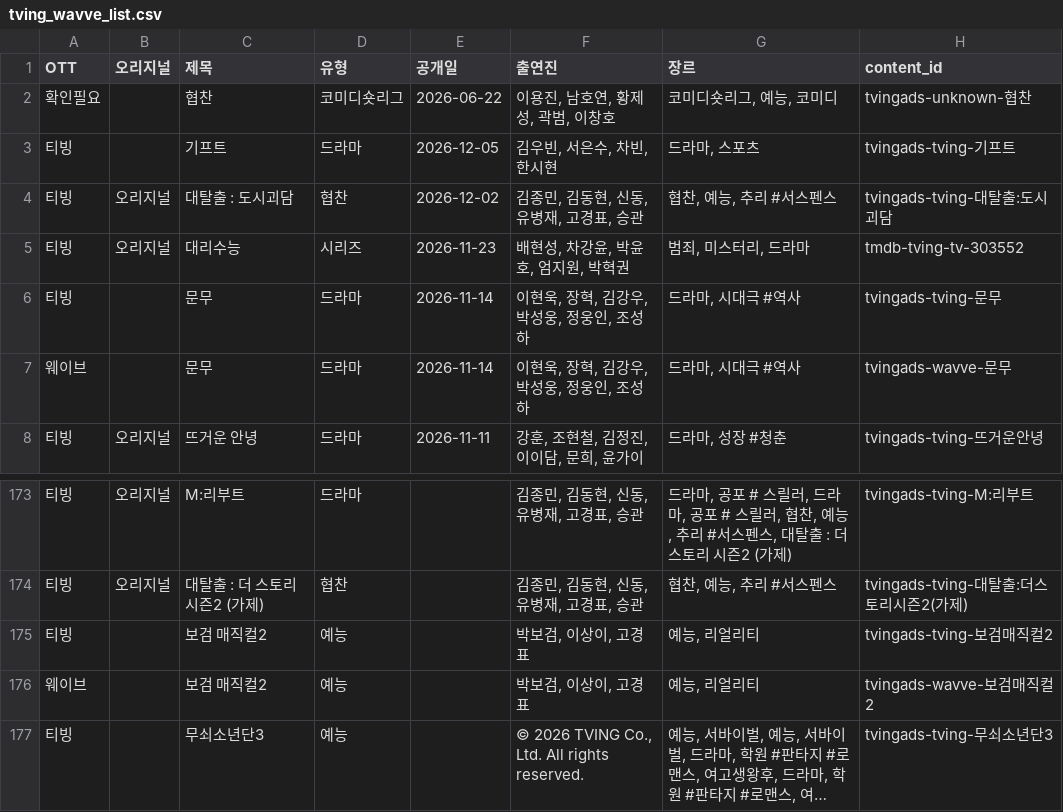
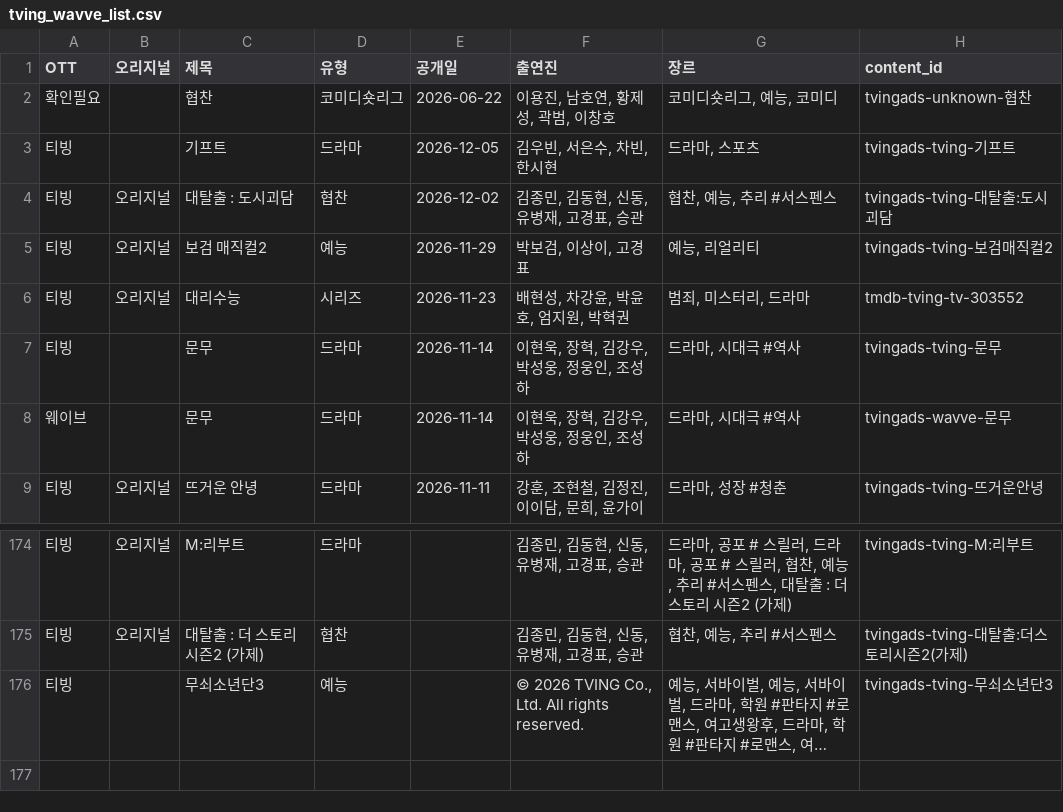
Before and after one commit to ktnasmedia/guide-portal, a CSV file: tving_wavve_list.csv, drawn as a sheet; only a part is shown, gaps mark what is left out; long unchanged cells end in …; removed rows and columns are numbered as before the commit, all else as after; the diff names each change by its address in the sheet, - before the commit and + after, or states it on an @@ line.

```diff
--- a/tving_wavve_list.csv
+++ b/tving_wavve_list.csv
+row 5: 티빙 | 오리지널 | 보검 매직컬2 | 예능 | 2026-11-29 | 박보검, 이상이, 고경표 | 예능, 리얼리티 | tvingads-tving-보검매직컬2
-row 175: 티빙 |  | 보검 매직컬2 | 예능 |  | 박보검, 이상이, 고경표 | 예능, 리얼리티 | tvingads-tving-보검매직컬2
-row 176: 웨이브 |  | 보검 매직컬2 | 예능 |  | 박보검, 이상이, 고경표 | 예능, 리얼리티 | tvingads-wavve-보검매직컬2
```
Also changed, not shown: 3 other files.
